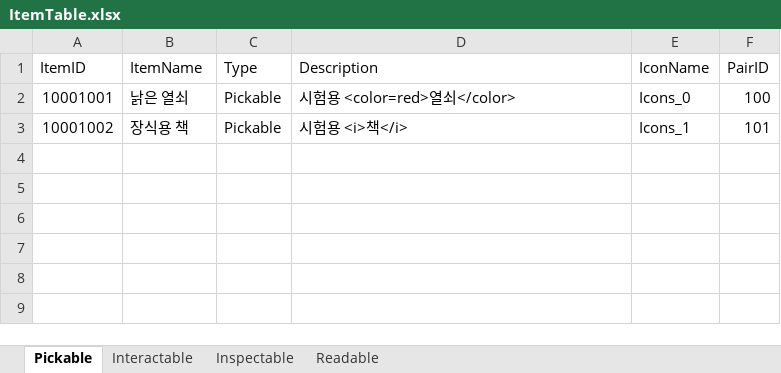
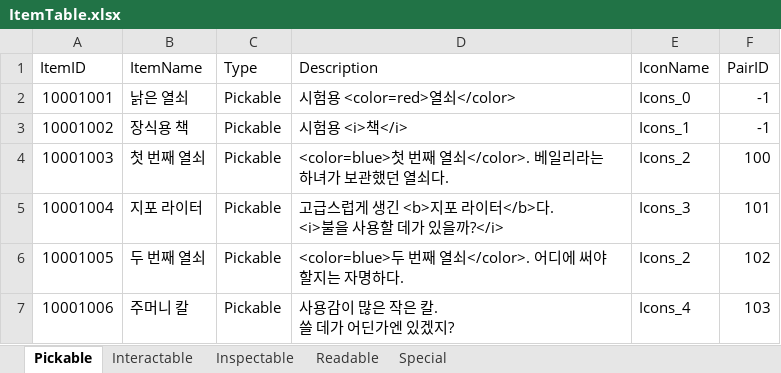
Before and after one commit to hyezzl/EscapeRoom3D, an Excel workbook: Assets/02Script/Table/ItemTable.xlsx, sheet Pickable, drawn as a sheet; values as stored, in another font and other column widths than the file's, no borders; charts and pictures not drawn; ↵ is a line break in a cell; the diff names each change by its address in the sheet, - before the commit and + after, or states it on an @@ line.

Commit message:
ClockMode 구현
 + 씬1 오브젝트 ItrmTable 수정
 + EventAfter / Special Data 추가

```diff
--- a/Assets/02Script/Table/ItemTable.xlsx (sheet Pickable)
+++ b/Assets/02Script/Table/ItemTable.xlsx (sheet Pickable)
+sheet tab: Special
-F2 (PairID): 100
+F2 (PairID): -1
-F3 (PairID): 101
+F3 (PairID): -1
+row 4: 10001003 | 첫 번째 열쇠 | Pickable | <color=blue>첫 번째 열쇠</color>. 베일리라는 하녀가 보관했던 열쇠다. | Icons_2 | 100
+row 5: 10001004 | 지포 라이터 | Pickable | 고급스럽게 생긴 <b>지포 라이터</b>다. ↵ <i>불을 사용할 데가 있을까?</i> | Icons_3 | 101
+row 6: 10001005 | 두 번째 열쇠 | Pickable | <color=blue>두 번째 열쇠</color>. 어디에 써야 할지는 자명하다. | Icons_2 | 102
+row 7: 10001006 | 주머니 칼 | Pickable | 사용감이 많은 작은 칼. ↵ 쓸 데가 어딘가엔 있겠지? | Icons_4 | 103
```
Also changed, not shown: sheet Interactable, sheet Inspectable, sheet Readable, charts or pictures, 54 other files.
